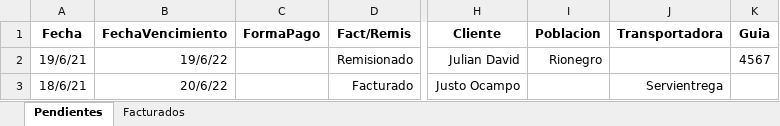
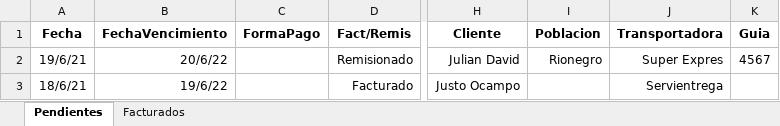
Before and after one commit to bryanMontoya/alegraApp, an Excel workbook: data - copia.xlsx, sheet Pendientes, drawn as a sheet; only a part is shown, gaps mark what is left out; values as stored, in another font and other column widths than the file's, no borders; the diff names each change by its address in the sheet, - before the commit and + after, or states it on an @@ line.

```diff
--- a/data - copia.xlsx (sheet Pendientes)
+++ b/data - copia.xlsx (sheet Pendientes)
-B2 (FechaVencimiento): 19/6/22
+B2 (FechaVencimiento): 20/6/22
-J2 (Transportadora): (empty)
+J2 (Transportadora): Super Expres
-B3 (FechaVencimiento): 20/6/22
+B3 (FechaVencimiento): 19/6/22
```
Also changed, not shown: 9 other files.
